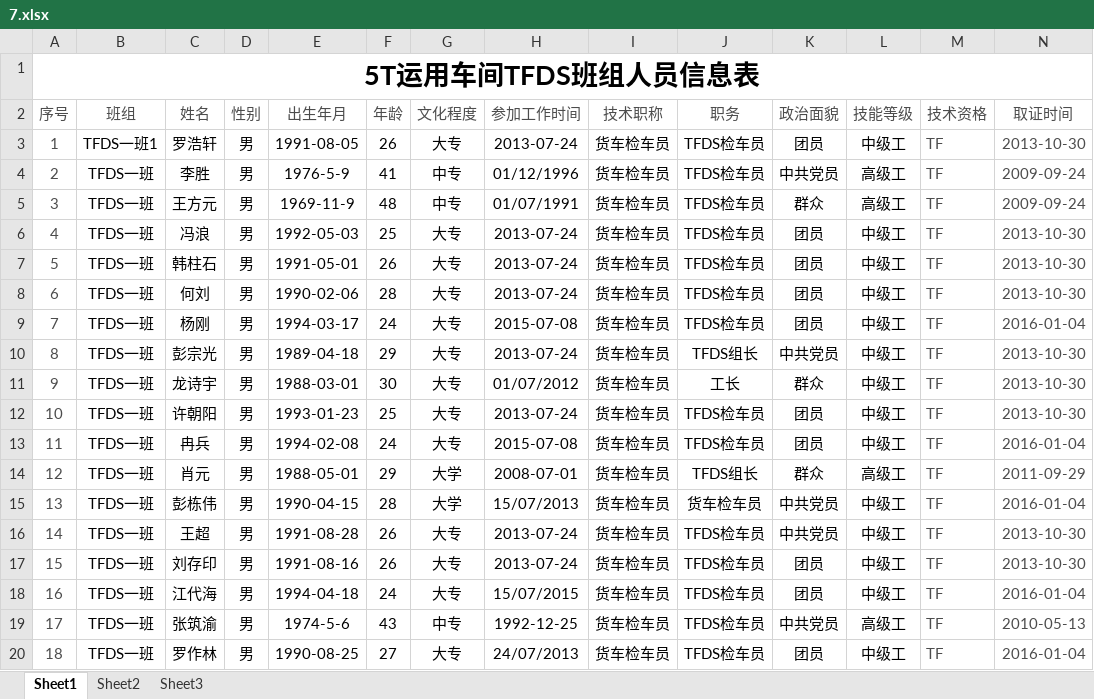
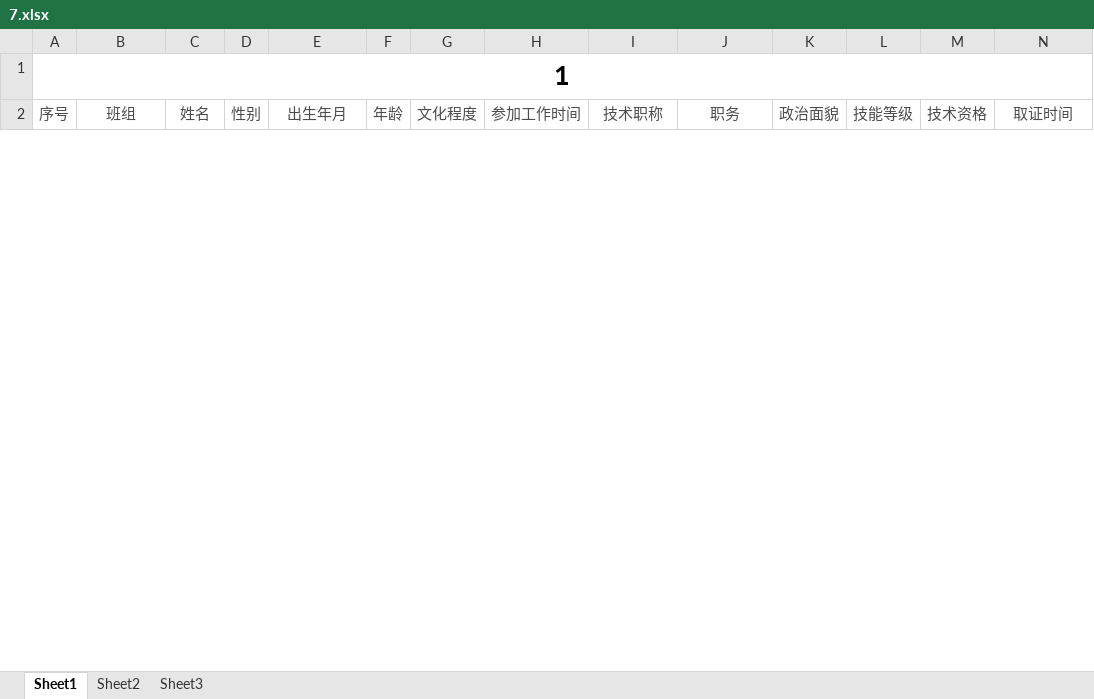
Before and after one commit to RecodeFei/Railway, an Excel workbook: doc/7.xlsx, sheet Sheet1, drawn as a sheet; only a part is shown; values as stored, in another font and other column widths than the file's, no borders; conditional formats not drawn; removed rows and columns are numbered as before the commit, all else as after; rows hold the shown columns only; the diff covers the shown part only; the diff names each change by its address in the sheet, - before the commit and + after, or states it on an @@ line.

```diff
--- a/doc/7.xlsx (sheet Sheet1)
+++ b/doc/7.xlsx (sheet Sheet1)
-A1: 5T运用车间TFDS班组人员信息表
+A1: 1
-row 3: 1 | TFDS一班1 | 罗浩轩 | 男 | 1991-08-05 | 26 | 大专 | 2013-07-24 | 货车检车员 | TFDS检车员 | 团员 | 中级工 | TF | 2013-10-30
-row 4: 2 | TFDS一班 | 李胜 | 男 | 1976-5-9 | 41 | 中专 | 01/12/1996 | 货车检车员 | TFDS检车员 | 中共党员 | 高级工 | TF | 2009-09-24
-row 5: 3 | TFDS一班 | 王方元 | 男 | 1969-11-9 | 48 | 中专 | 01/07/1991 | 货车检车员 | TFDS检车员 | 群众 | 高级工 | TF | 2009-09-24
-row 6: 4 | TFDS一班 | 冯浪 | 男 | 1992-05-03 | 25 | 大专 | 2013-07-24 | 货车检车员 | TFDS检车员 | 团员 | 中级工 | TF | 2013-10-30
-row 7: 5 | TFDS一班 | 韩柱石 | 男 | 1991-05-01 | 26 | 大专 | 2013-07-24 | 货车检车员 | TFDS检车员 | 团员 | 中级工 | TF | 2013-10-30
-row 8: 6 | TFDS一班 | 何刘 | 男 | 1990-02-06 | 28 | 大专 | 2013-07-24 | 货车检车员 | TFDS检车员 | 团员 | 中级工 | TF | 2013-10-30
-row 9: 7 | TFDS一班 | 杨刚 | 男 | 1994-03-17 | 24 | 大专 | 2015-07-08 | 货车检车员 | TFDS检车员 | 团员 | 中级工 | TF | 2016-01-04
-row 10: 8 | TFDS一班 | 彭宗光 | 男 | 1989-04-18 | 29 | 大专 | 2013-07-24 | 货车检车员 | TFDS组长 | 中共党员 | 中级工 | TF | 2013-10-30
-row 11: 9 | TFDS一班 | 龙诗宇 | 男 | 1988-03-01 | 30 | 大专 | 01/07/2012 | 货车检车员 | 工长 | 群众 | 中级工 | TF | 2013-10-30
-row 12: 10 | TFDS一班 | 许朝阳 | 男 | 1993-01-23 | 25 | 大专 | 2013-07-24 | 货车检车员 | TFDS检车员 | 团员 | 中级工 | TF | 2013-10-30
-row 13: 11 | TFDS一班 | 冉兵 | 男 | 1994-02-08 | 24 | 大专 | 2015-07-08 | 货车检车员 | TFDS检车员 | 团员 | 中级工 | TF | 2016-01-04
-row 14: 12 | TFDS一班 | 肖元 | 男 | 1988-05-01 | 29 | 大学 | 2008-07-01 | 货车检车员 | TFDS组长 | 群众 | 高级工 | TF | 2011-09-29
-row 15: 13 | TFDS一班 | 彭栋伟 | 男 | 1990-04-15 | 28 | 大学 | 15/07/2013 | 货车检车员 | 货车检车员 | 中共党员 | 中级工 | TF | 2016-01-04
-row 16: 14 | TFDS一班 | 王超 | 男 | 1991-08-28 | 26 | 大专 | 2013-07-24 | 货车检车员 | TFDS检车员 | 中共党员 | 中级工 | TF | 2013-10-30
-row 17: 15 | TFDS一班 | 刘存印 | 男 | 1991-08-16 | 26 | 大专 | 2013-07-24 | 货车检车员 | TFDS检车员 | 团员 | 中级工 | TF | 2013-10-30
-row 18: 16 | TFDS一班 | 江代海 | 男 | 1994-04-18 | 24 | 大专 | 15/07/2015 | 货车检车员 | TFDS检车员 | 团员 | 中级工 | TF | 2016-01-04
-row 19: 17 | TFDS一班 | 张筑渝 | 男 | 1974-5-6 | 43 | 中专 | 1992-12-25 | 货车检车员 | TFDS检车员 | 中共党员 | 高级工 | TF | 2010-05-13
-row 20: 18 | TFDS一班 | 罗作林 | 男 | 1990-08-25 | 27 | 大专 | 24/07/2013 | 货车检车员 | TFDS检车员 | 团员 | 中级工 | TF | 2016-01-04
```
Also changed, not shown: 1 added row and 71 removed rows elsewhere in this sheet, doc/6.xlsx, 5 other files.
